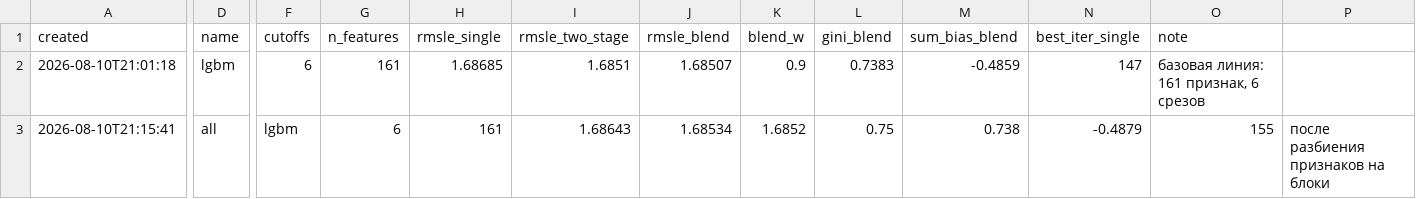
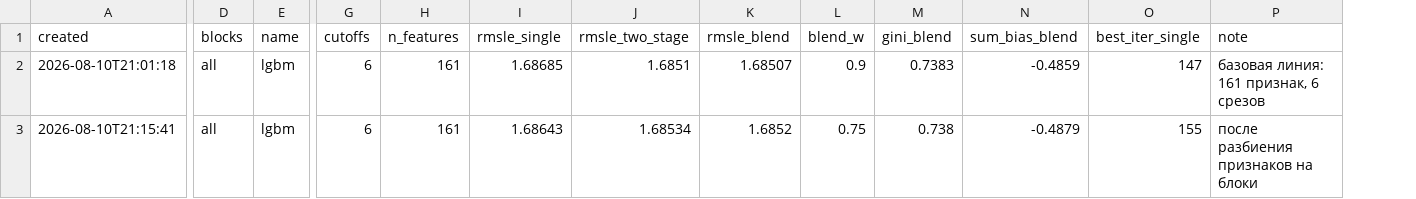
Before and after one commit to imaO0O/ozon-ml-champ, a CSV file: models/experiments.csv, drawn as a sheet; only a part is shown, gaps mark what is left out; removed rows and columns are numbered as before the commit, all else as after; the diff names each change by its address in the sheet, - before the commit and + after, or states it on an @@ line.

Commit message:
Журнал переживает изменение набора колонок
Заголовок писался один раз, а добавление колонки в код сдвигало все
последующие строки. Теперь при расхождении файл перезаписывается
объединённым набором колонок, старые строки добираются пустыми.
Выровнена уже разъехавшаяся строка в models/experiments.csv.

```diff
--- a/models/experiments.csv
+++ b/models/experiments.csv
+column D (blocks), rows 2-3: all | all
-column P, row 3: после разбиения признаков на блоки
-E3 (name): all
+E3 (name): lgbm
-G3 (cutoffs): lgbm
+G3 (cutoffs): 6
-H3 (n_features): 6
+H3 (n_features): 161
-I3 (rmsle_single): 161
+I3 (rmsle_single): 1.68643
-J3 (rmsle_two_stage): 1.68643
+J3 (rmsle_two_stage): 1.68534
-K3 (rmsle_blend): 1.68534
+K3 (rmsle_blend): 1.6852
-L3 (blend_w): 1.6852
+L3 (blend_w): 0.75
-M3 (gini_blend): 0.75
+M3 (gini_blend): 0.738
-N3 (sum_bias_blend): 0.738
+N3 (sum_bias_blend): -0.4879
-O3 (best_iter_single): -0.4879
+O3 (best_iter_single): 155
-P3 (note): 155
+P3 (note): после разбиения признаков на блоки
```
Also changed, not shown: 1 other file.
